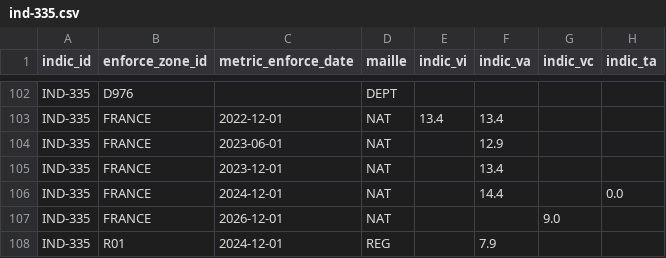
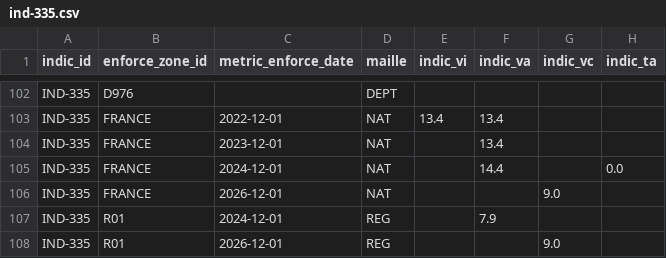
Before and after one commit to DITP-pilotage/barometre-resultats, a CSV file: data/ind-335.csv, drawn as a sheet; only a part is shown, gaps mark what is left out; the shorter side is filled out with more unchanged rows.

Commit message:
data::15-02-2025

```diff
--- a/data/ind-335.csv
+++ b/data/ind-335.csv
@@ -103,3 +103,2 @@ IND-335,D976,,DEPT,,,,
 IND-335,FRANCE,2022-12-01,NAT,13.4,13.4,,
-IND-335,FRANCE,2023-06-01,NAT,,12.9,,
 IND-335,FRANCE,2023-12-01,NAT,,13.4,,
```
Also changed, not shown: data/ind-610.csv.
